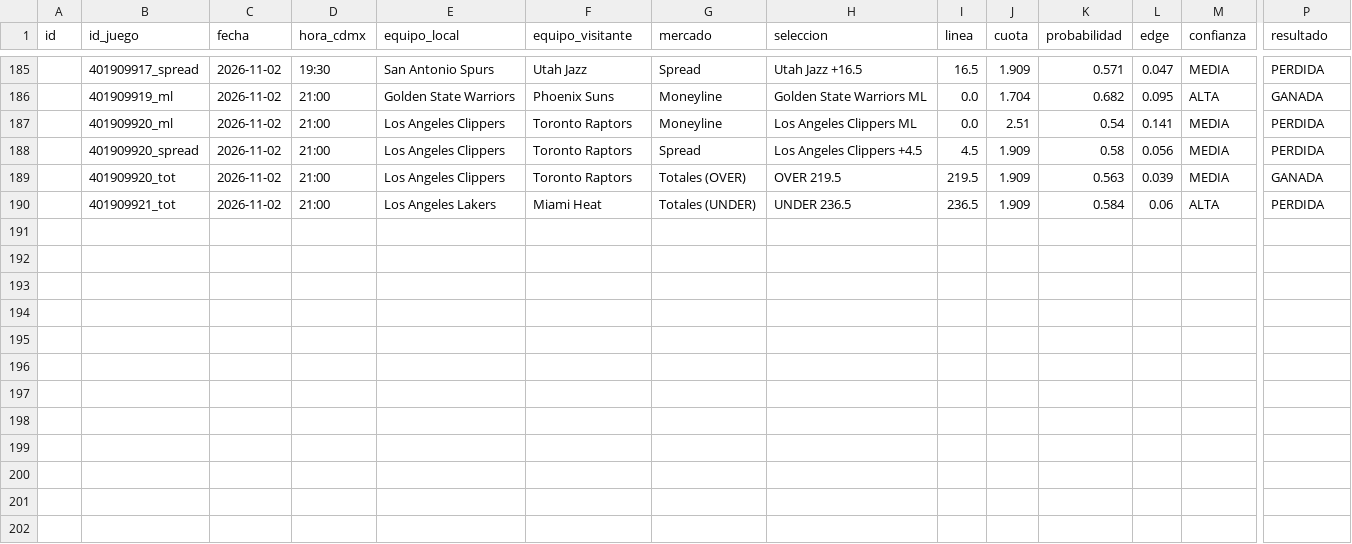
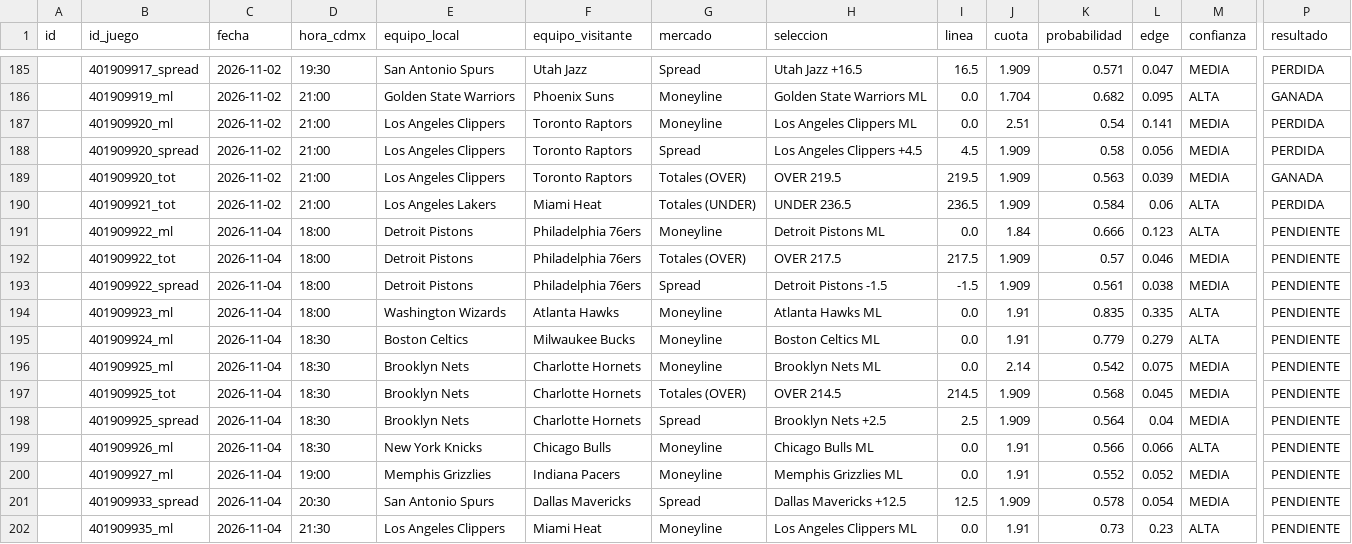
Before and after one commit to RicardoCR72/mlb-ai-predictor, a CSV file: data/nba/processed/historial_picks_nba.csv, drawn as a sheet; only a part is shown, gaps mark what is left out; rows hold the shown columns only; the diff names each change by its address in the sheet, - before the commit and + after, or states it on an @@ line.

```diff
--- a/data/nba/processed/historial_picks_nba.csv
+++ b/data/nba/processed/historial_picks_nba.csv
+row 191:  | 401909922_ml | 2026-11-04 | 18:00 | Detroit Pistons | Philadelphia 76ers | Moneyline | Detroit Pistons ML | 0.0 | 1.84 | 0.666 | 0.123 | ALTA | PENDIENTE
+row 192:  | 401909922_tot | 2026-11-04 | 18:00 | Detroit Pistons | Philadelphia 76ers | Totales (OVER) | OVER 217.5 | 217.5 | 1.909 | 0.57 | 0.046 | MEDIA | PENDIENTE
+row 193:  | 401909922_spread | 2026-11-04 | 18:00 | Detroit Pistons | Philadelphia 76ers | Spread | Detroit Pistons -1.5 | -1.5 | 1.909 | 0.561 | 0.038 | MEDIA | PENDIENTE
+row 194:  | 401909923_ml | 2026-11-04 | 18:00 | Washington Wizards | Atlanta Hawks | Moneyline | Atlanta Hawks ML | 0.0 | 1.91 | 0.835 | 0.335 | ALTA | PENDIENTE
+row 195:  | 401909924_ml | 2026-11-04 | 18:30 | Boston Celtics | Milwaukee Bucks | Moneyline | Boston Celtics ML | 0.0 | 1.91 | 0.779 | 0.279 | ALTA | PENDIENTE
+row 196:  | 401909925_ml | 2026-11-04 | 18:30 | Brooklyn Nets | Charlotte Hornets | Moneyline | Brooklyn Nets ML | 0.0 | 2.14 | 0.542 | 0.075 | MEDIA | PENDIENTE
+row 197:  | 401909925_tot | 2026-11-04 | 18:30 | Brooklyn Nets | Charlotte Hornets | Totales (OVER) | OVER 214.5 | 214.5 | 1.909 | 0.568 | 0.045 | MEDIA | PENDIENTE
+row 198:  | 401909925_spread | 2026-11-04 | 18:30 | Brooklyn Nets | Charlotte Hornets | Spread | Brooklyn Nets +2.5 | 2.5 | 1.909 | 0.564 | 0.04 | MEDIA | PENDIENTE
+row 199:  | 401909926_ml | 2026-11-04 | 18:30 | New York Knicks | Chicago Bulls | Moneyline | Chicago Bulls ML | 0.0 | 1.91 | 0.566 | 0.066 | ALTA | PENDIENTE
+row 200:  | 401909927_ml | 2026-11-04 | 19:00 | Memphis Grizzlies | Indiana Pacers | Moneyline | Memphis Grizzlies ML | 0.0 | 1.91 | 0.552 | 0.052 | MEDIA | PENDIENTE
+row 201:  | 401909933_spread | 2026-11-04 | 20:30 | San Antonio Spurs | Dallas Mavericks | Spread | Dallas Mavericks +12.5 | 12.5 | 1.909 | 0.578 | 0.054 | MEDIA | PENDIENTE
+row 202:  | 401909935_ml | 2026-11-04 | 21:30 | Los Angeles Clippers | Miami Heat | Moneyline | Los Angeles Clippers ML | 0.0 | 1.91 | 0.73 | 0.23 | ALTA | PENDIENTE
```
Also changed, not shown: 3 other files.
